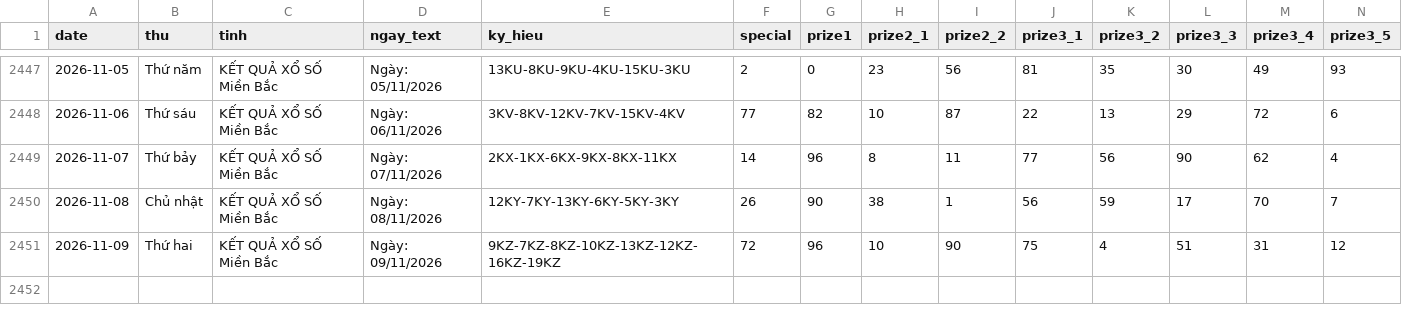
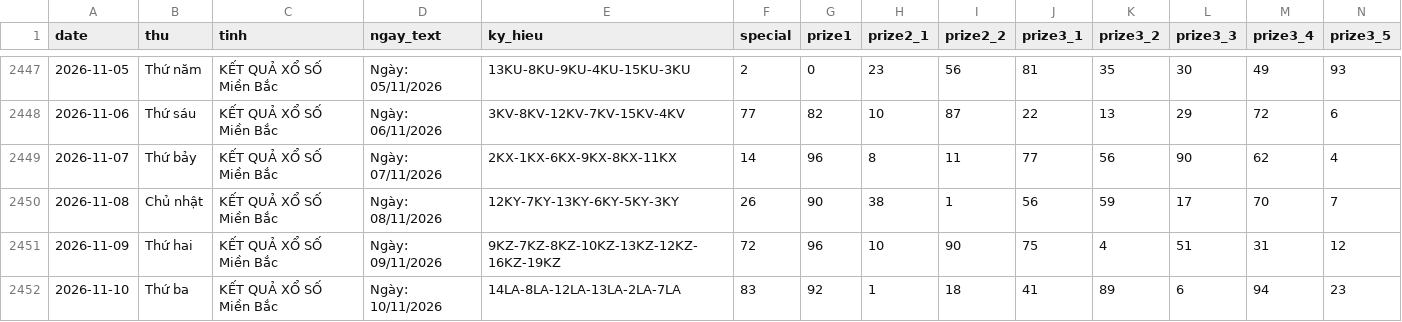
Before and after one commit to tuanseo5t-alt/xsmb-analysis, a CSV file: data/xsmb-2-digits.csv, drawn as a sheet; only a part is shown, gaps mark what is left out; rows hold the shown columns only; the diff names each change by its address in the sheet, - before the commit and + after, or states it on an @@ line.

```diff
--- a/data/xsmb-2-digits.csv
+++ b/data/xsmb-2-digits.csv
+row 2452: 2026-11-10 | Thứ ba | KẾT QUẢ XỔ SỐ Miền Bắc | Ngày: 10/11/2026 | 14LA-8LA-12LA-13LA-2LA-7LA | 83 | 92 | 1 | 18 | 41 | 89 | 6 | 94 | 23
```
Also changed, not shown: data/xsmb-sparse.csv, data/xsmb.csv, 14 other files.
